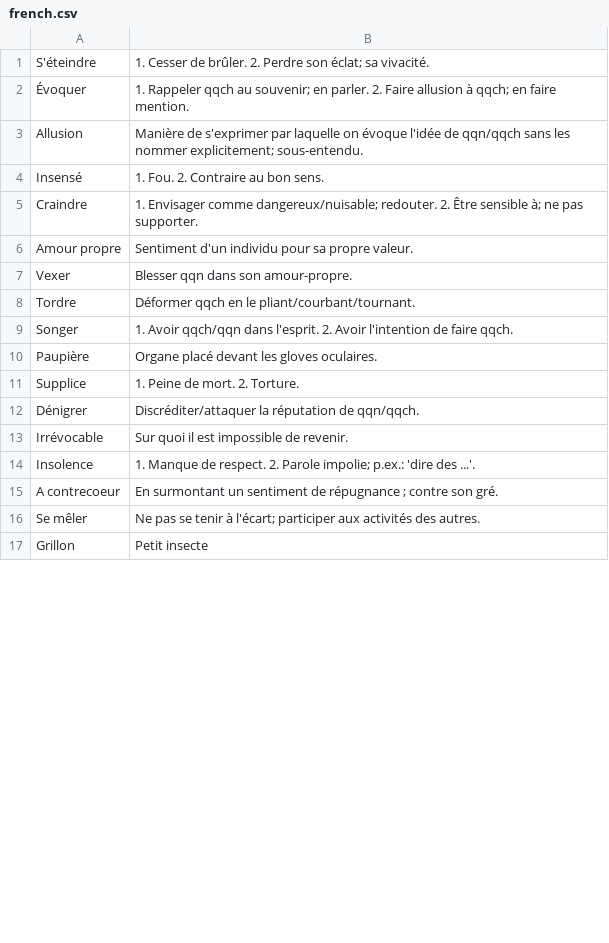
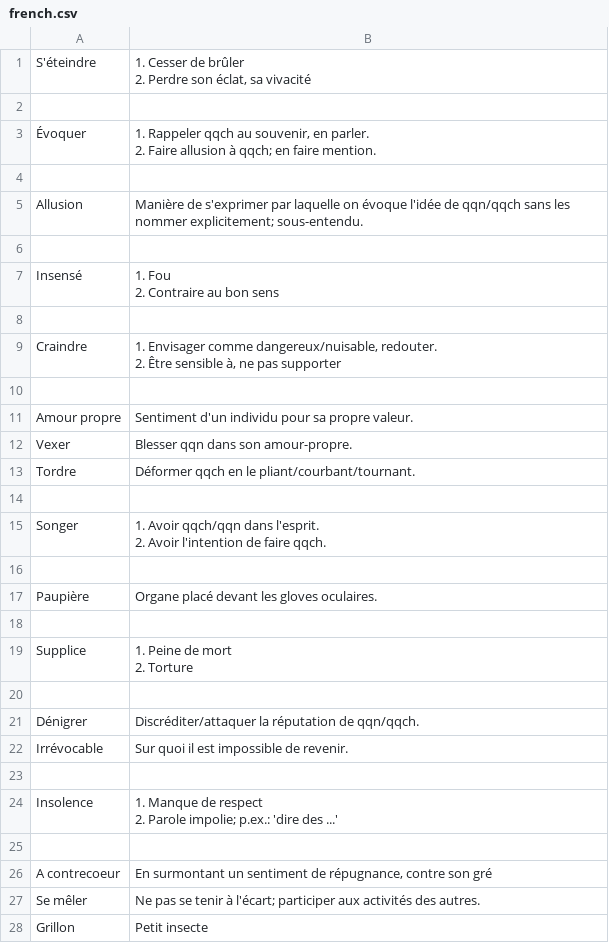
Before and after one commit to kklein/flashcards, a CSV file: french.csv, drawn as a sheet; only a part is shown; the diff covers the shown part only.

```diff
--- a/french.csv
+++ b/french.csv
@@ -1,6 +1,15 @@
-S'éteindre, 1. Cesser de brûler. 2. Perdre son éclat; sa vivacité.
-Évoquer,1. Rappeler qqch au souvenir; en parler. 2. Faire allusion à qqch; en faire mention.
+S'éteindre,"1. Cesser de brûler
+2. Perdre son éclat, sa vivacité"
+
+Évoquer,"1. Rappeler qqch au souvenir, en parler.
+2. Faire allusion à qqch; en faire mention."
+
 Allusion,Manière de s'exprimer par laquelle on évoque l'idée de qqn/qqch sans les nommer explicitement; sous-entendu.
-Insensé,1. Fou. 2. Contraire au bon sens.
-Craindre, 1. Envisager comme dangereux/nuisable; redouter. 2. Être sensible à; ne pas supporter.
+
+Insensé,"1. Fou
+2. Contraire au bon sens"
+
+Craindre,"1. Envisager comme dangereux/nuisable, redouter.
+2. Être sensible à, ne pas supporter"
+
 Amour propre,Sentiment d'un individu pour sa propre valeur.
@@ -8,9 +17,18 @@ Vexer,Blesser qqn dans son amour-propre.
 Tordre,Déformer qqch en le pliant/courbant/tournant.
-Songer,1. Avoir qqch/qqn dans l'esprit. 2. Avoir l'intention de faire qqch.
+
+Songer,"1. Avoir qqch/qqn dans l'esprit.
+2. Avoir l'intention de faire qqch."
+
 Paupière,Organe placé devant les gloves oculaires.
-Supplice,1. Peine de mort. 2. Torture.
+
+Supplice,"1. Peine de mort
+2. Torture"
+
 Dénigrer,Discréditer/attaquer la réputation de qqn/qqch.
 Irrévocable,Sur quoi il est impossible de revenir.
-Insolence,1. Manque de respect. 2. Parole impolie; p.ex.: 'dire des ...'.
-A contrecoeur,En surmontant un sentiment de répugnance ; contre son gré.
+
+Insolence,"1. Manque de respect
+2. Parole impolie; p.ex.: 'dire des ...'"
+
+A contrecoeur,"En surmontant un sentiment de répugnance, contre son gré"
 Se mêler, Ne pas se tenir à l'écart; participer aux activités des autres.
```
Also changed, not shown: 3 edited cells elsewhere in this file, causal-inference.csv, english.csv, 2 other files.
